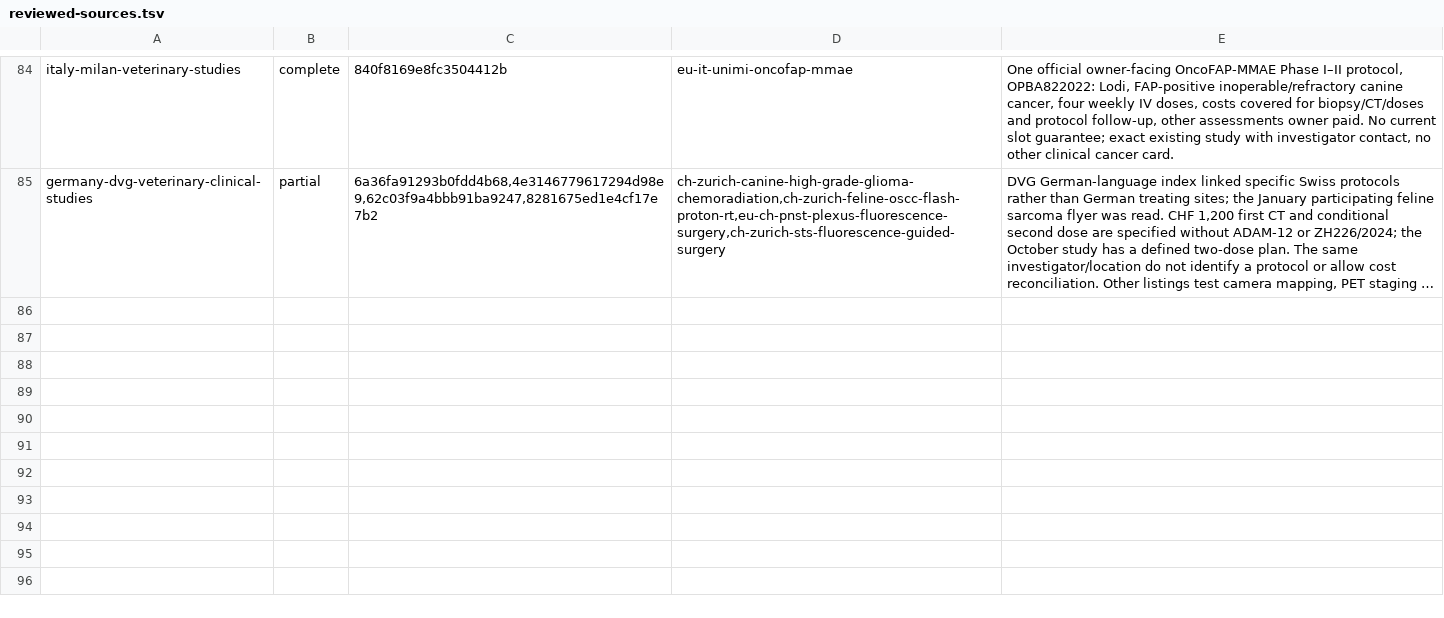
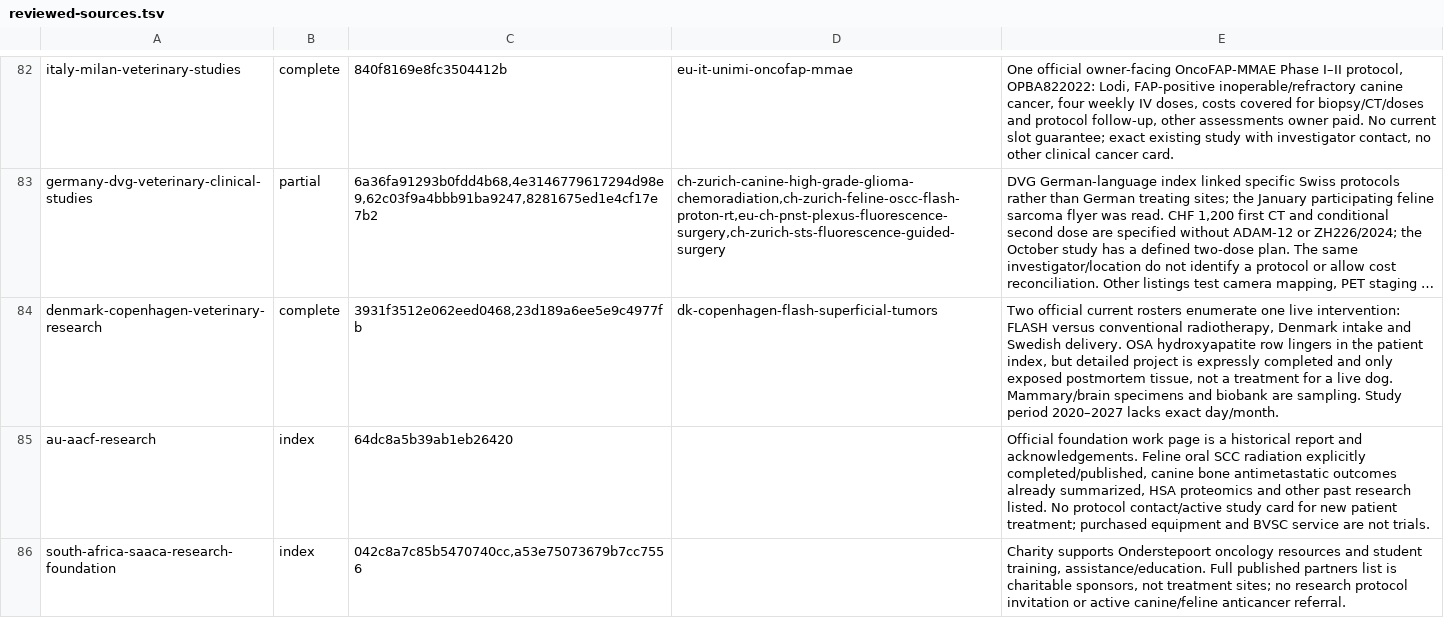
Before and after one commit to jdizhur-rgb/vet-trial-matcher, a TSV file: research/audit-runs/daily-20261117T030023-0500/reviewed-sources.tsv, drawn as a sheet; only a part is shown, gaps mark what is left out; long unchanged cells end in …; the diff covers the shown part only; the diff names each change by its address in the sheet, - before the commit and + after, or states it on an @@ line.

```diff
--- a/research/audit-runs/daily-20261117T030023-0500/reviewed-sources.tsv
+++ b/research/audit-runs/daily-20261117T030023-0500/reviewed-sources.tsv
+row 84: denmark-copenhagen-veterinary-research | complete | 3931f3512e062eed0468,23d189a6ee5e9c4977fb | dk-copenhagen-flash-superficial-tumors | Two official current rosters enumerate one live intervention: FLASH versus conventional radiotherapy, Denmark intake and Swedish delivery. OSA hydroxyapatite row lingers in the patient index, but detailed project is expressly completed and only exposed postmortem tissue, not a treatment for a live dog. Mammary/brain specimens and biobank are sampling. Study period 2020–2027 lacks exact day/month.
+row 85: au-aacf-research | index | 64dc8a5b39ab1eb26420 |  | Official foundation work page is a historical report and acknowledgements. Feline oral SCC radiation explicitly completed/published, canine bone antimetastatic outcomes already summarized, HSA proteomics and other past research listed. No protocol contact/active study card for new patient treatment; purchased equipment and BVSC service are not trials.
+row 86: south-africa-saaca-research-foundation | index | 042c8a7c85b5470740cc,a53e75073679b7cc7556 |  | Charity supports Onderstepoort oncology resources and student training, assistance/education. Full published partners list is charitable sponsors, not treatment sites; no research protocol invitation or active canine/feline anticancer referral.
```
Also changed, not shown: 2 added rows, 2 removed rows and 6 edited cells elsewhere in this file, research/audit-runs/daily-20261117T030023-0500/discovery-decisions.tsv, research/audit-runs/daily-20261117T030023-0500/reviewed-protocols.tsv, 28 other files.
